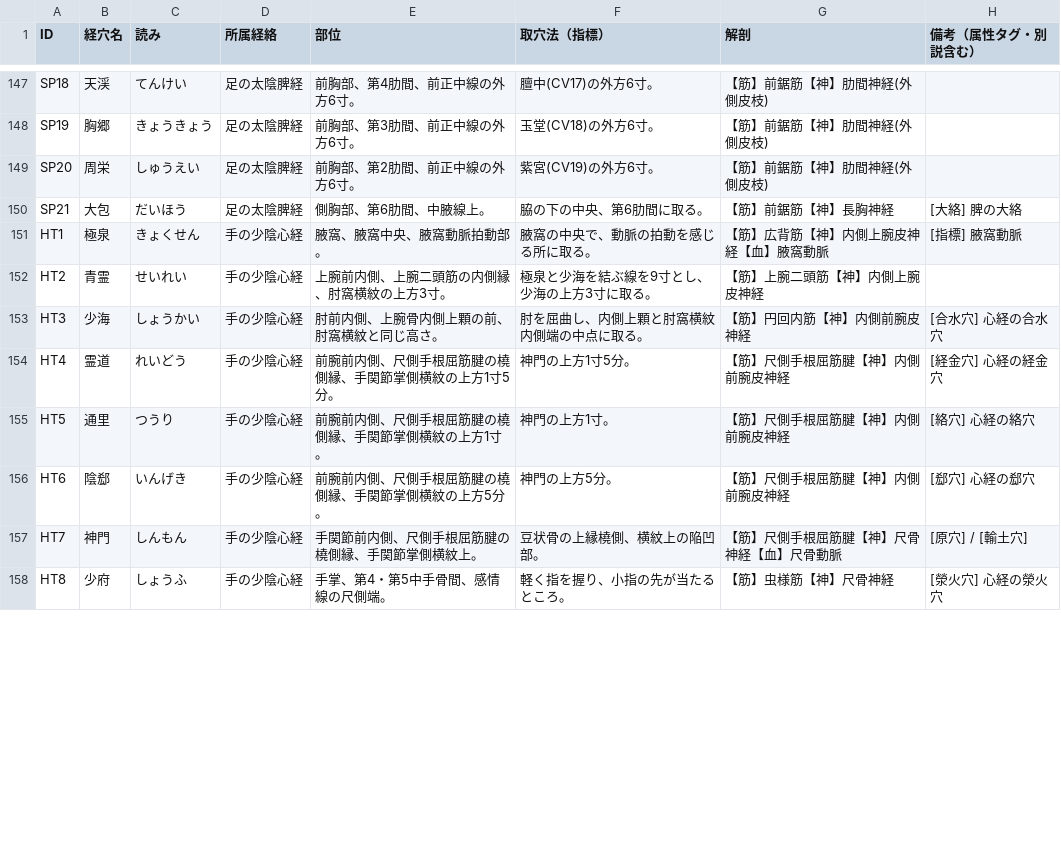
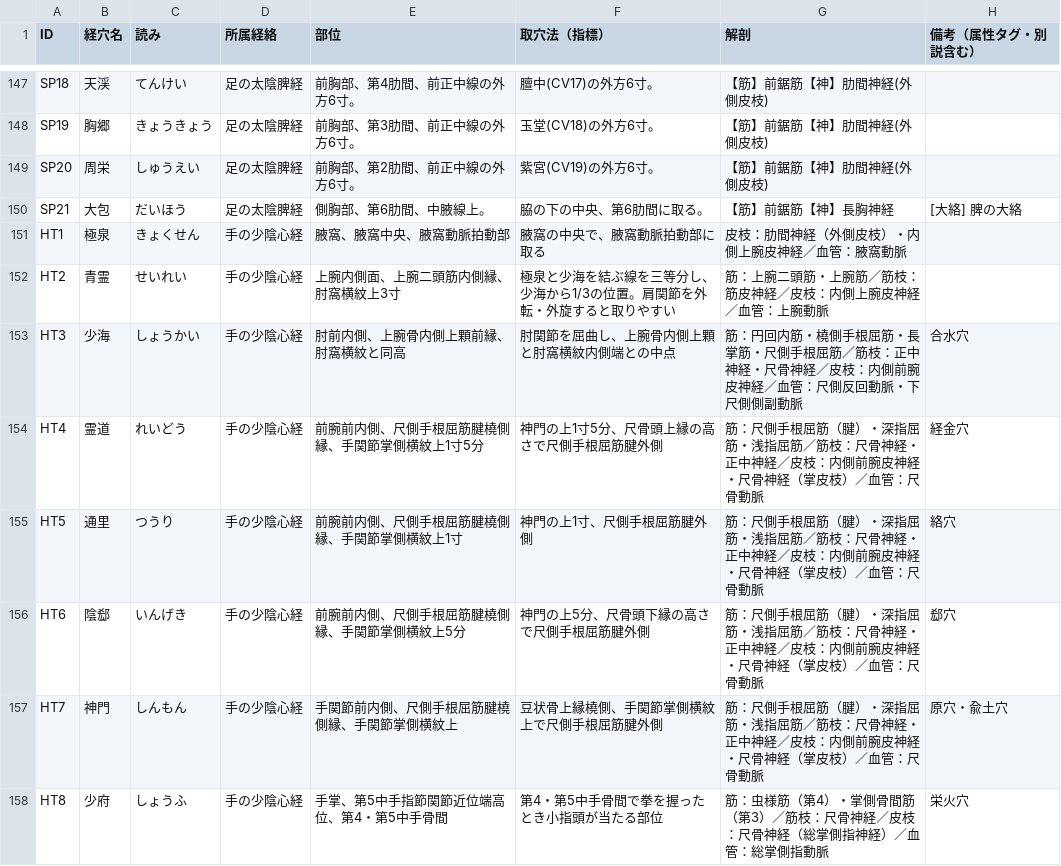
Before and after one commit to kaoman0079-ops/keiraku-master, a CSV file: data1.csv, drawn as a sheet; only a part is shown, gaps mark what is left out; the diff covers the shown part only.

Commit message:
Update data1.csv

```diff
--- a/data1.csv
+++ b/data1.csv
@@ -150,9 +150,9 @@ SP20,周栄,しゅうえい,足の太陰脾経,前胸部、第2肋間、前正
 SP21,大包,だいほう,足の太陰脾経,側胸部、第6肋間、中腋線上。,脇の下の中央、第6肋間に取る。,【筋】前鋸筋【神】長胸神経,[大絡] 脾の大絡
-HT1,極泉,きょくせん,手の少陰心経,腋窩、腋窩中央、腋窩動脈拍動部。,腋窩の中央で、動脈の拍動を感じる所に取る。,【筋】広背筋【神】内側上腕皮神経【血】腋窩動脈,[指標] 腋窩動脈
-HT2,青霊,せいれい,手の少陰心経,上腕前内側、上腕二頭筋の内側縁、肘窩横紋の上方3寸。,極泉と少海を結ぶ線を9寸とし、少海の上方3寸に取る。,【筋】上腕二頭筋【神】内側上腕皮神経,
-HT3,少海,しょうかい,手の少陰心経,肘前内側、上腕骨内側上顆の前、肘窩横紋と同じ高さ。,肘を屈曲し、内側上顆と肘窩横紋内側端の中点に取る。,【筋】円回内筋【神】内側前腕皮神経,[合水穴] 心経の合水穴
-HT4,霊道,れいどう,手の少陰心経,前腕前内側、尺側手根屈筋腱の橈側縁、手関節掌側横紋の上方1寸5分。,神門の上方1寸5分。,【筋】尺側手根屈筋腱【神】内側前腕皮神経,[経金穴] 心経の経金穴
-HT5,通里,つうり,手の少陰心経,前腕前内側、尺側手根屈筋腱の橈側縁、手関節掌側横紋の上方1寸。,神門の上方1寸。,【筋】尺側手根屈筋腱【神】内側前腕皮神経,[絡穴] 心経の絡穴
-HT6,陰郄,いんげき,手の少陰心経,前腕前内側、尺側手根屈筋腱の橈側縁、手関節掌側横紋の上方5分。,神門の上方5分。,【筋】尺側手根屈筋腱【神】内側前腕皮神経,[郄穴] 心経の郄穴
-HT7,神門,しんもん,手の少陰心経,手関節前内側、尺側手根屈筋腱の橈側縁、手関節掌側横紋上。,豆状骨の上縁橈側、横紋上の陥凹部。,【筋】尺側手根屈筋腱【神】尺骨神経【血】尺骨動脈,[原穴] / [輸土穴]
-HT8,少府,しょうふ,手の少陰心経,手掌、第4・第5中手骨間、感情線の尺側端。,軽く指を握り、小指の先が当たるところ。,【筋】虫様筋【神】尺骨神経,[滎火穴] 心経の滎火穴
+HT1,極泉,きょくせん,手の少陰心経,"腋窩、腋窩中央、腋窩動脈拍動部","腋窩の中央で、腋窩動脈拍動部に取る","皮枝：肋間神経（外側皮枝）・内側上腕皮神経／血管：腋窩動脈",
+HT2,青霊,せいれい,手の少陰心経,"上腕内側面、上腕二頭筋内側縁、肘窩横紋上3寸","極泉と少海を結ぶ線を三等分し、少海から1/3の位置。肩関節を外転・外旋すると取りやすい","筋：上腕二頭筋・上腕筋／筋枝：筋皮神経／皮枝：内側上腕皮神経／血管：上腕動脈",
+HT3,少海,しょうかい,手の少陰心経,"肘前内側、上腕骨内側上顆前縁、肘窩横紋と同高","肘関節を屈曲し、上腕骨内側上顆と肘窩横紋内側端との中点","筋：円回内筋・橈側手根屈筋・長掌筋・尺側手根屈筋／筋枝：正中神経・尺骨神経／皮枝：内側前腕皮神経／血管：尺側反回動脈・下尺側側副動脈",合水穴
+HT4,霊道,れいどう,手の少陰心経,"前腕前内側、尺側手根屈筋腱橈側縁、手関節掌側横紋上1寸5分","神門の上1寸5分、尺骨頭上縁の高さで尺側手根屈筋腱外側","筋：尺側手根屈筋（腱）・深指屈筋・浅指屈筋／筋枝：尺骨神経・正中神経／皮枝：内側前腕皮神経・尺骨神経（掌皮枝）／血管：尺骨動脈",経金穴
+HT5,通里,つうり,手の少陰心経,"前腕前内側、尺側手根屈筋腱橈側縁、手関節掌側横紋上1寸","神門の上1寸、尺側手根屈筋腱外側","筋：尺側手根屈筋（腱）・深指屈筋・浅指屈筋／筋枝：尺骨神経・正中神経／皮枝：内側前腕皮神経・尺骨神経（掌皮枝）／血管：尺骨動脈",絡穴
+HT6,陰郄,いんげき,手の少陰心経,"前腕前内側、尺側手根屈筋腱橈側縁、手関節掌側横紋上5分","神門の上5分、尺骨頭下縁の高さで尺側手根屈筋腱外側","筋：尺側手根屈筋（腱）・深指屈筋・浅指屈筋／筋枝：尺骨神経・正中神経／皮枝：内側前腕皮神経・尺骨神経（掌皮枝）／血管：尺骨動脈",郄穴
+HT7,神門,しんもん,手の少陰心経,"手関節前内側、尺側手根屈筋腱橈側縁、手関節掌側横紋上","豆状骨上縁橈側、手関節掌側横紋上で尺側手根屈筋腱外側","筋：尺側手根屈筋（腱）・深指屈筋・浅指屈筋／筋枝：尺骨神経・正中神経／皮枝：内側前腕皮神経・尺骨神経（掌皮枝）／血管：尺骨動脈","原穴・兪土穴"
+HT8,少府,しょうふ,手の少陰心経,"手掌、第5中手指節関節近位端高位、第4・第5中手骨間","第4・第5中手骨間で拳を握ったとき小指頭が当たる部位","筋：虫様筋（第4）・掌側骨間筋（第3）／筋枝：尺骨神経／皮枝：尺骨神経（総掌側指神経）／血管：総掌側指動脈",栄火穴
```
Also changed, not shown: 4 edited cells elsewhere in this file.
